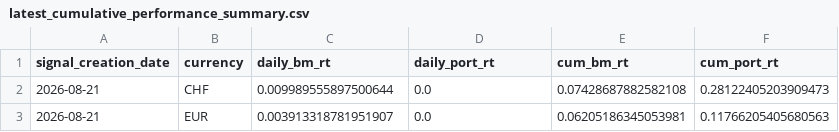
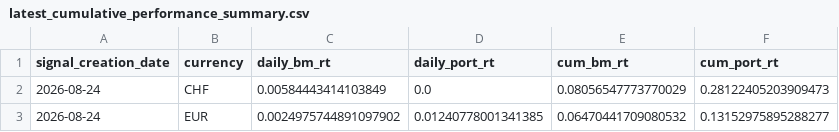
Before and after one commit to ebinger-analytics/quant-stock-signals, a CSV file: latest_cumulative_performance_summary.csv, drawn as a sheet.

Commit message:
Automated Signal and Performance Update: 2026-08-26 05:00:01

```diff
--- a/latest_cumulative_performance_summary.csv
+++ b/latest_cumulative_performance_summary.csv
@@ -1,3 +1,3 @@
 signal_creation_date,currency,daily_bm_rt,daily_port_rt,cum_bm_rt,cum_port_rt
-2026-08-21,CHF,0.009989555897500644,0.0,0.07428687882582108,0.28122405203909473
-2026-08-21,EUR,0.003913318781951907,0.0,0.06205186345053981,0.11766205405680563
+2026-08-24,CHF,0.00584443414103849,0.0,0.08056547773770029,0.28122405203909473
+2026-08-24,EUR,0.0024975744891097902,0.01240778001341385,0.06470441709080532,0.13152975895288277
```
Also changed, not shown: latest_daily_performance_metrics.csv, latest_signal.csv.
